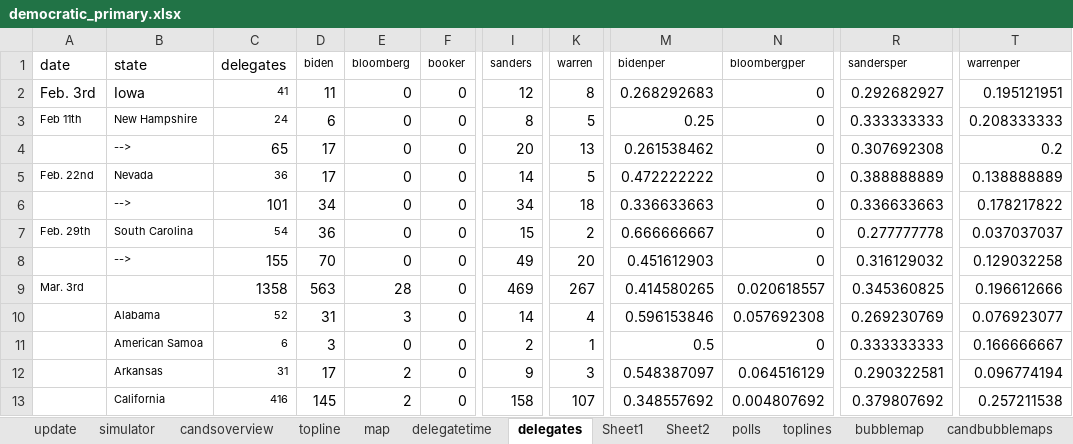
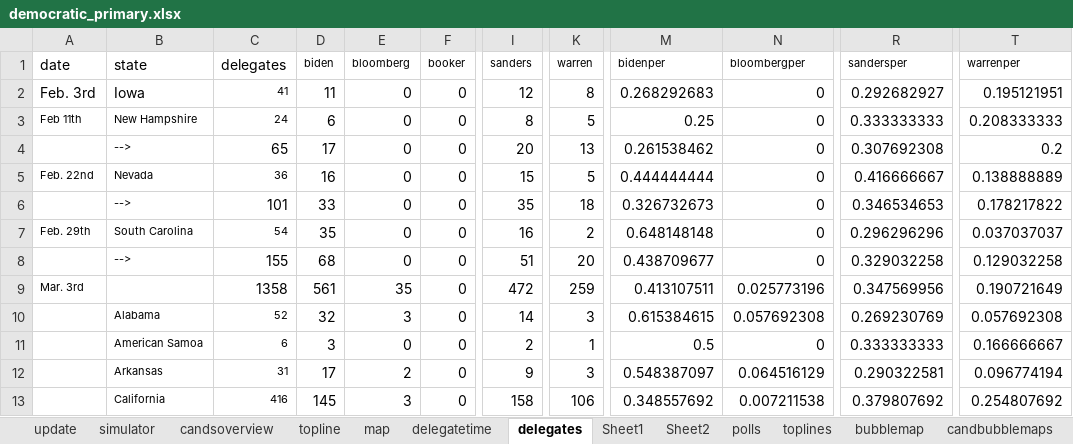
Before and after one commit to ben2vec/jhkforecasts, an Excel workbook: democratic_primary.xlsx, sheet delegates, drawn as a sheet; only a part is shown, gaps mark what is left out; values as stored, in another font and other column widths than the file's, no borders; the diff covers the shown part only; the diff names each change by its address in the sheet, - before the commit and + after, or states it on an @@ line.

```diff
--- a/democratic_primary.xlsx (sheet delegates)
+++ b/democratic_primary.xlsx (sheet delegates)
-D5 (biden): 17
+D5 (biden): 16
-I5 (sanders): 14
+I5 (sanders): 15
-M5 (bidenper): 0.472222222
+M5 (bidenper): 0.444444444
-R5 (sandersper): 0.388888889
+R5 (sandersper): 0.416666667
-D6 (biden): 34
+D6 (biden): 33
-I6 (sanders): 34
+I6 (sanders): 35
-M6 (bidenper): 0.336633663
+M6 (bidenper): 0.326732673
-R6 (sandersper): 0.336633663
+R6 (sandersper): 0.346534653
-D7 (biden): 36
+D7 (biden): 35
-I7 (sanders): 15
+I7 (sanders): 16
-M7 (bidenper): 0.666666667
+M7 (bidenper): 0.648148148
-R7 (sandersper): 0.277777778
+R7 (sandersper): 0.296296296
-D8 (biden): 70
+D8 (biden): 68
-I8 (sanders): 49
+I8 (sanders): 51
-M8 (bidenper): 0.451612903
+M8 (bidenper): 0.438709677
-R8 (sandersper): 0.316129032
+R8 (sandersper): 0.329032258
-D9 (biden): 563
+D9 (biden): 561
-E9 (bloomberg): 28
+E9 (bloomberg): 35
-I9 (sanders): 469
+I9 (sanders): 472
-K9 (warren): 267
+K9 (warren): 259
-M9 (bidenper): 0.414580265
+M9 (bidenper): 0.413107511
-N9 (bloombergper): 0.020618557
+N9 (bloombergper): 0.025773196
-R9 (sandersper): 0.345360825
+R9 (sandersper): 0.347569956
-T9 (warrenper): 0.196612666
+T9 (warrenper): 0.190721649
-D10 (biden): 31
+D10 (biden): 32
-K10 (warren): 4
+K10 (warren): 3
-M10 (bidenper): 0.596153846
+M10 (bidenper): 0.615384615
-T10 (warrenper): 0.076923077
+T10 (warrenper): 0.057692308
-E13 (bloomberg): 2
+E13 (bloomberg): 3
-K13 (warren): 107
+K13 (warren): 106
-N13 (bloombergper): 0.004807692
+N13 (bloombergper): 0.007211538
-T13 (warrenper): 0.257211538
+T13 (warrenper): 0.254807692
```
Also changed, not shown: 338 edited cells elsewhere in this sheet, sheet Sheet1, sheet simulator, sheet toplines, sheet polls, sheet bubblemap, sheet Sheet2, 4 more sheets, 18 other files.
